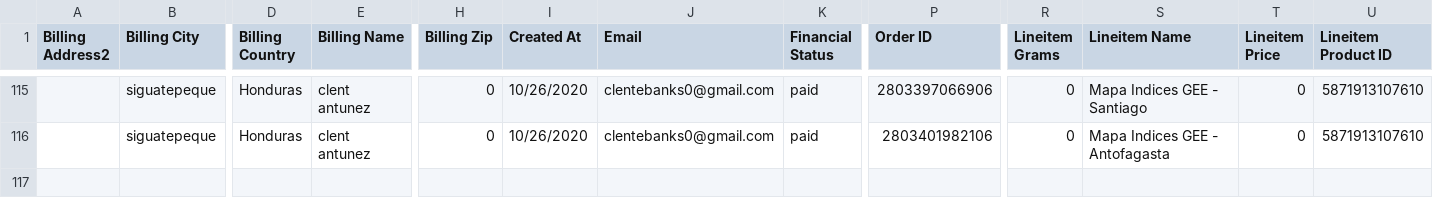
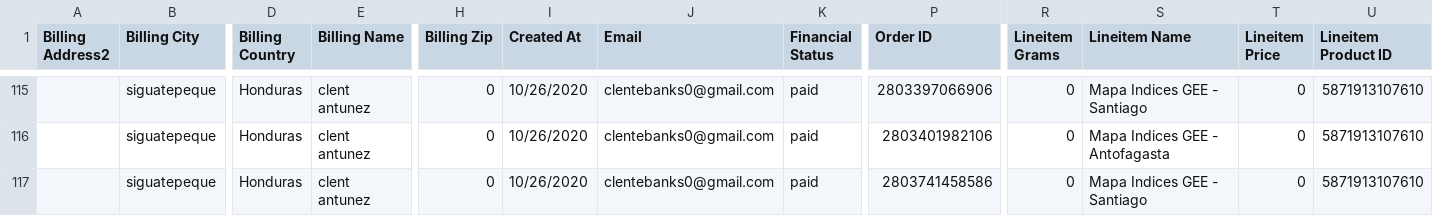
Before and after one commit to Sud-Austral/dropbox_to_github, a CSV file: orders.csv, drawn as a sheet; only a part is shown, gaps mark what is left out; rows hold the shown columns only; the diff names each change by its address in the sheet, - before the commit and + after, or states it on an @@ line.

```diff
--- a/orders.csv
+++ b/orders.csv
+row 117:  | siguatepeque | Honduras | clent antunez | 0 | 10/26/2020 | clentebanks0@gmail.com | paid | 2803741458586 | 0 | Mapa Indices GEE - Santiago | 0 | 5871913107610
```
Also changed, not shown: customers.csv, products.csv.
